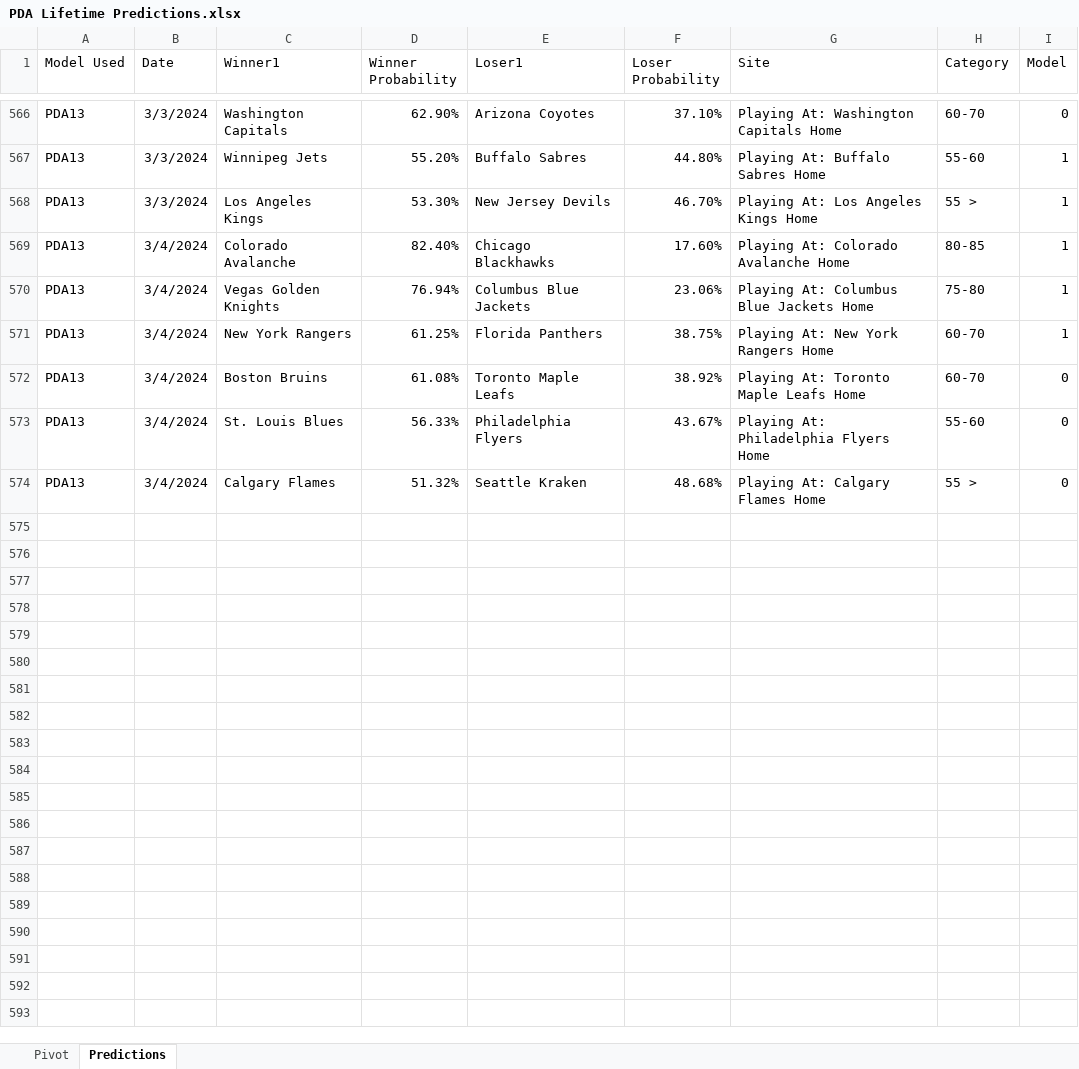
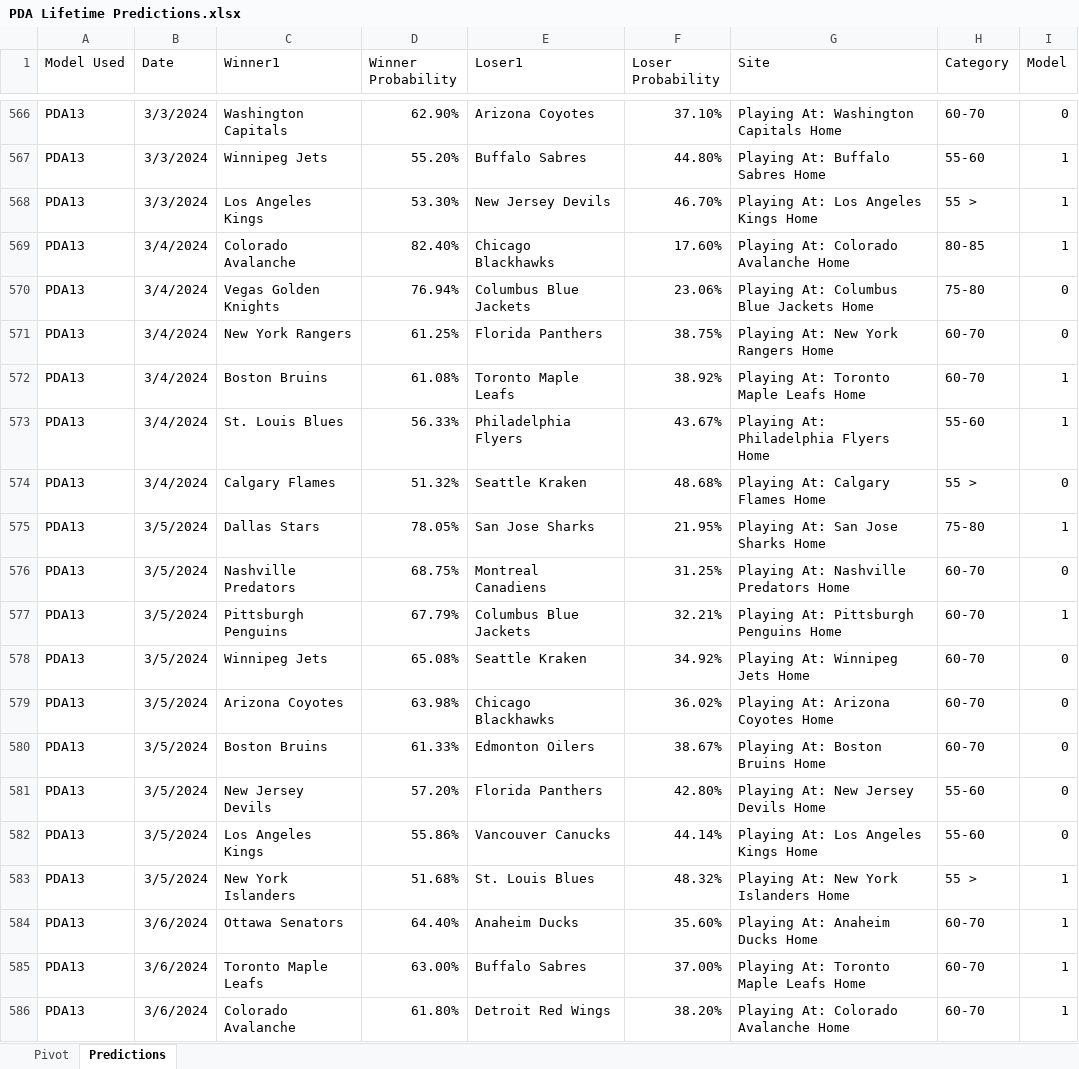
Before and after one commit to thomashigginsdatascientist/Hockey_Model, an Excel workbook: PDA Lifetime Predictions.xlsx, sheet Predictions, drawn as a sheet; only a part is shown, gaps mark what is left out; values as stored, in another font and other column widths than the file's, no borders; the diff names each change by its address in the sheet, - before the commit and + after, or states it on an @@ line.

Commit message:
updated predictions

```diff
--- a/PDA Lifetime Predictions.xlsx (sheet Predictions)
+++ b/PDA Lifetime Predictions.xlsx (sheet Predictions)
-I570:I571 (Model): 1
+I570:I571 (Model): 0
-I572:I573 (Model): 0
+I572:I573 (Model): 1
+row 575: PDA13 | 3/5/2024 | Dallas Stars | 78.05% | San Jose Sharks | 21.95% | Playing At: San Jose Sharks Home | 75-80 | 1
+row 576: PDA13 | 3/5/2024 | Nashville Predators | 68.75% | Montreal Canadiens | 31.25% | Playing At: Nashville Predators Home | 60-70 | 0
+row 577: PDA13 | 3/5/2024 | Pittsburgh Penguins | 67.79% | Columbus Blue Jackets | 32.21% | Playing At: Pittsburgh Penguins Home | 60-70 | 1
+row 578: PDA13 | 3/5/2024 | Winnipeg Jets | 65.08% | Seattle Kraken | 34.92% | Playing At: Winnipeg Jets Home | 60-70 | 0
+row 579: PDA13 | 3/5/2024 | Arizona Coyotes | 63.98% | Chicago Blackhawks | 36.02% | Playing At: Arizona Coyotes Home | 60-70 | 0
+row 580: PDA13 | 3/5/2024 | Boston Bruins | 61.33% | Edmonton Oilers | 38.67% | Playing At: Boston Bruins Home | 60-70 | 0
+row 581: PDA13 | 3/5/2024 | New Jersey Devils | 57.20% | Florida Panthers | 42.80% | Playing At: New Jersey Devils Home | 55-60 | 0
+row 582: PDA13 | 3/5/2024 | Los Angeles Kings | 55.86% | Vancouver Canucks | 44.14% | Playing At: Los Angeles Kings Home | 55-60 | 0
+row 583: PDA13 | 3/5/2024 | New York Islanders | 51.68% | St. Louis Blues | 48.32% | Playing At: New York Islanders Home | 55 > | 1
+row 584: PDA13 | 3/6/2024 | Ottawa Senators | 64.40% | Anaheim Ducks | 35.60% | Playing At: Anaheim Ducks Home | 60-70 | 1
+row 585: PDA13 | 3/6/2024 | Toronto Maple Leafs | 63.00% | Buffalo Sabres | 37.00% | Playing At: Toronto Maple Leafs Home | 60-70 | 1
+row 586: PDA13 | 3/6/2024 | Colorado Avalanche | 61.80% | Detroit Red Wings | 38.20% | Playing At: Colorado Avalanche Home | 60-70 | 1
```
Also changed, not shown: sheet Pivot, 5 other files.
